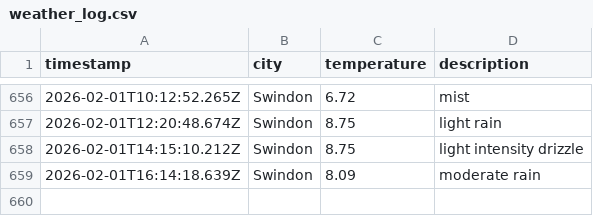
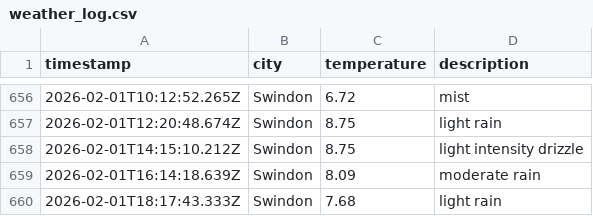
Before and after one commit to sjw-99/DataOps-Weather-App, a CSV file: data/weather_log.csv, drawn as a sheet; only a part is shown, gaps mark what is left out; the diff names each change by its address in the sheet, - before the commit and + after, or states it on an @@ line.

```diff
--- a/data/weather_log.csv
+++ b/data/weather_log.csv
+row 660: 2026-02-01T18:17:43.333Z | Swindon | 7.68 | light rain
```
Also changed, not shown: 1 other file.
